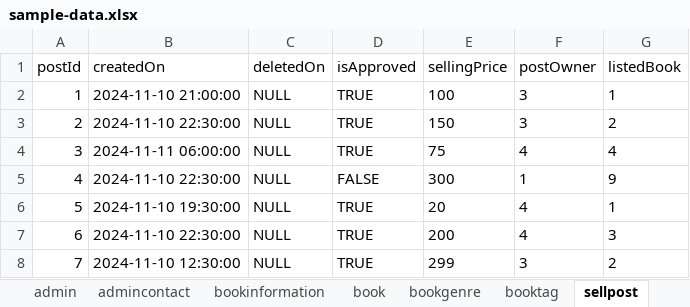
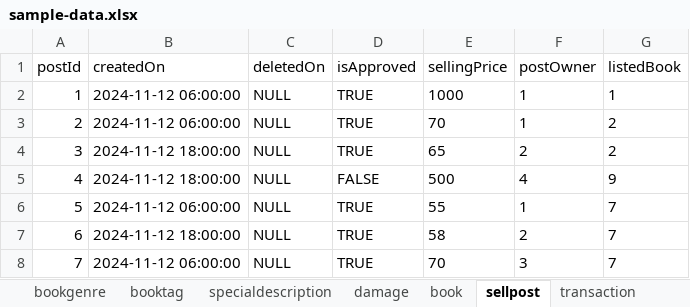
Before and after one commit to ttontoey/db-sys-bookbook, an Excel workbook: sql/sample-data.xlsx, sheet sellpost, drawn as a sheet; values as stored, in another font and other column widths than the file's, no borders; the diff names each change by its address in the sheet, - before the commit and + after, or states it on an @@ line.

```diff
--- a/sql/sample-data.xlsx (sheet sellpost)
+++ b/sql/sample-data.xlsx (sheet sellpost)
-sheet tab: bookinformation
@@ sheet tab order changed: bookgenre | booktag | specialdescription | damage | book | sellpost | transaction @@
-B2 (createdOn): 2024-11-10 21:00:00
+B2 (createdOn): 2024-11-12 06:00:00
-E2 (sellingPrice): 100
+E2 (sellingPrice): 1000
-F2:F3 (postOwner): 3
+F2:F3 (postOwner): 1
-B3 (createdOn): 2024-11-10 22:30:00
+B3 (createdOn): 2024-11-12 06:00:00
-E3 (sellingPrice): 150
+E3 (sellingPrice): 70
-B4 (createdOn): 2024-11-11 06:00:00
+B4 (createdOn): 2024-11-12 18:00:00
-E4 (sellingPrice): 75
+E4 (sellingPrice): 65
-F4 (postOwner): 4
+F4 (postOwner): 2
-G4 (listedBook): 4
+G4 (listedBook): 2
-B5 (createdOn): 2024-11-10 22:30:00
+B5 (createdOn): 2024-11-12 18:00:00
-E5 (sellingPrice): 300
+E5 (sellingPrice): 500
-F5 (postOwner): 1
+F5 (postOwner): 4
-B6 (createdOn): 2024-11-10 19:30:00
+B6 (createdOn): 2024-11-12 06:00:00
-E6 (sellingPrice): 20
+E6 (sellingPrice): 55
-F6 (postOwner): 4
+F6 (postOwner): 1
-G6 (listedBook): 1
+G6 (listedBook): 7
-B7 (createdOn): 2024-11-10 22:30:00
+B7 (createdOn): 2024-11-12 18:00:00
-E7 (sellingPrice): 200
+E7 (sellingPrice): 58
-F7 (postOwner): 4
+F7 (postOwner): 2
-G7 (listedBook): 3
+G7 (listedBook): 7
-B8 (createdOn): 2024-11-10 12:30:00
+B8 (createdOn): 2024-11-12 06:00:00
-E8 (sellingPrice): 299
+E8 (sellingPrice): 70
-G8 (listedBook): 2
+G8 (listedBook): 7
```
Also changed, not shown: sheet markedbook, sheet message, sheet book, sheet interestedgenre, sheet transaction, sheet userinformation, 11 more sheets, 3 other files.
